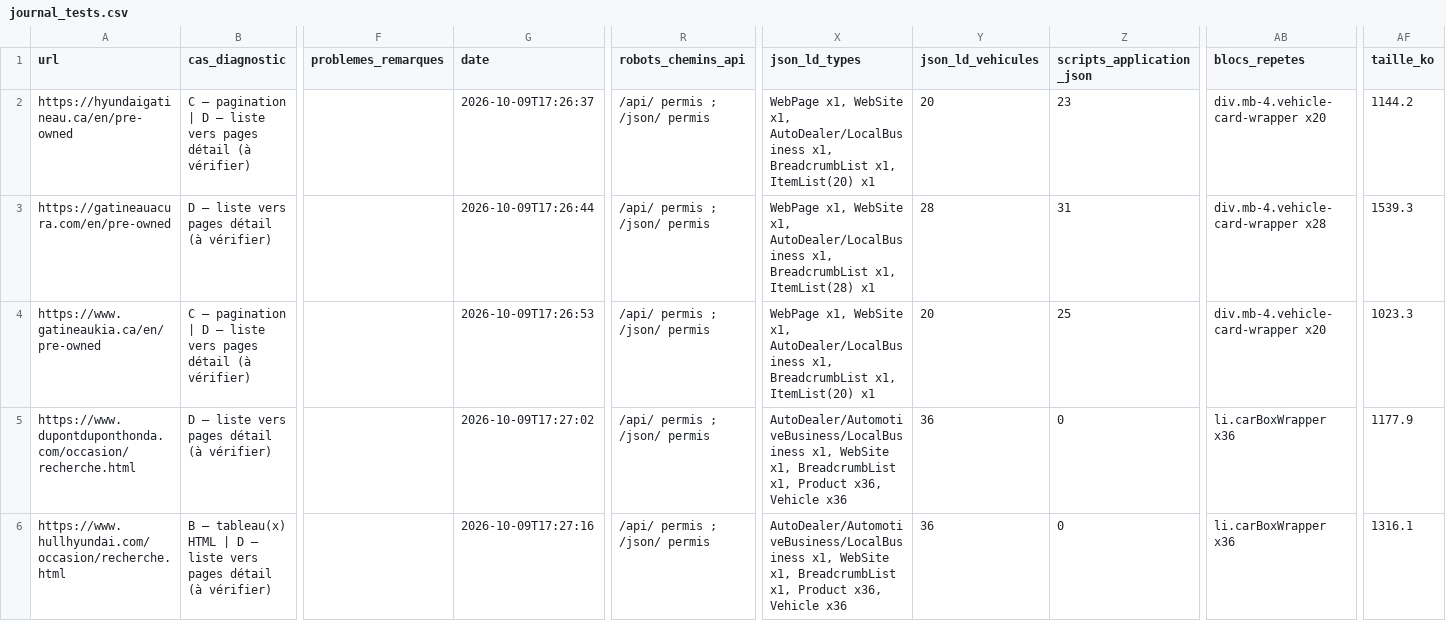
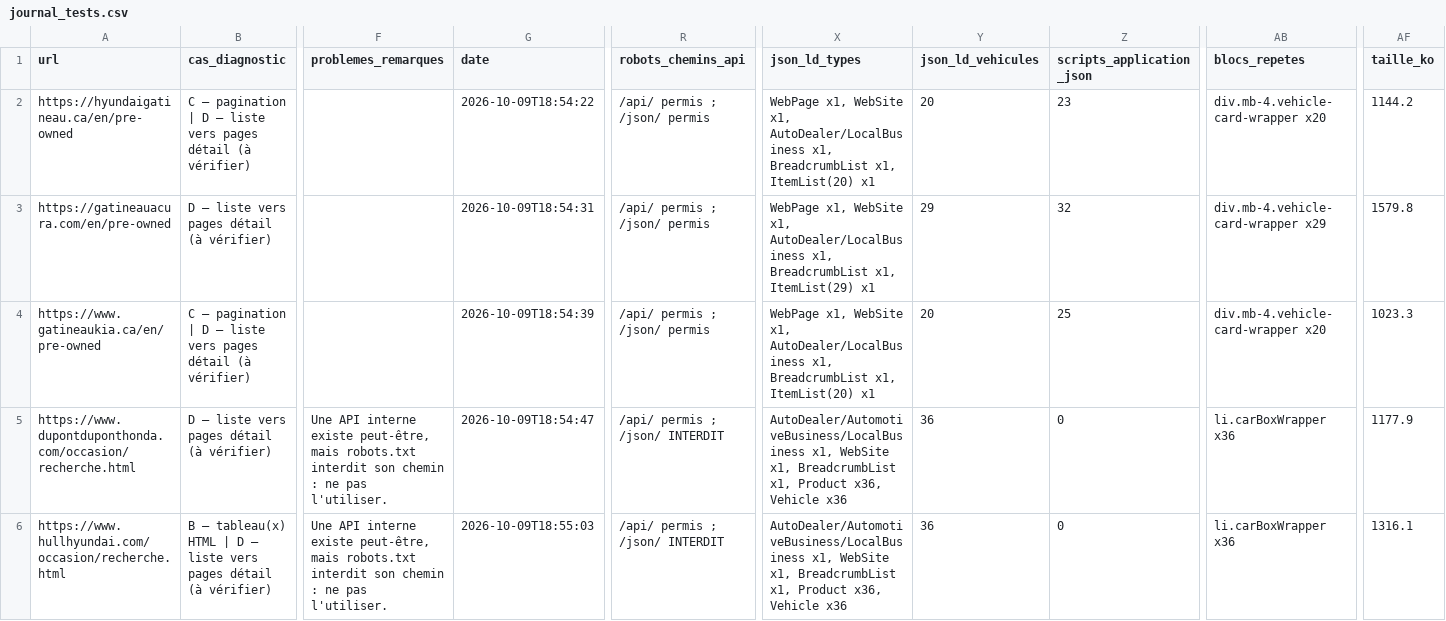
Before and after one commit to lezoul/Projet_UA2_ETL, a CSV file: resultats/journal_tests.csv, drawn as a sheet; only a part is shown, gaps mark what is left out; the diff covers the shown part only; the diff names each change by its address in the sheet, - before the commit and + after, or states it on an @@ line.

```diff
--- a/resultats/journal_tests.csv
+++ b/resultats/journal_tests.csv
-G2 (date): 2026-10-09T17:26:37
+G2 (date): 2026-10-09T18:54:22
-G3 (date): 2026-10-09T17:26:44
+G3 (date): 2026-10-09T18:54:31
-X3 (json_ld_types): …BreadcrumbList x1, ItemList(28) x1
+X3 (json_ld_types): …BreadcrumbList x1, ItemList(29) x1
-Y3 (json_ld_vehicules): 28
+Y3 (json_ld_vehicules): 29
-Z3 (scripts_application_json): 31
+Z3 (scripts_application_json): 32
-AB3 (blocs_repetes): div.mb-4.vehicle-card-wrapper x28
+AB3 (blocs_repetes): div.mb-4.vehicle-card-wrapper x29
-AF3 (taille_ko): 1539.3
+AF3 (taille_ko): 1579.8
-G4 (date): 2026-10-09T17:26:53
+G4 (date): 2026-10-09T18:54:39
-F5:F6 (problemes_remarques): (empty)
+F5:F6 (problemes_remarques): Une API interne existe peut-être, mais robots.txt interdit son chemin : ne pas l'utiliser.
-G5 (date): 2026-10-09T17:27:02
+G5 (date): 2026-10-09T18:54:47
-R5:R6 (robots_chemins_api): /api/ permis ; /json/ permis
+R5:R6 (robots_chemins_api): /api/ permis ; /json/ INTERDIT
-G6 (date): 2026-10-09T17:27:16
+G6 (date): 2026-10-09T18:55:03
```
Also changed, not shown: 23 edited cells elsewhere in this file, 1 other file.
